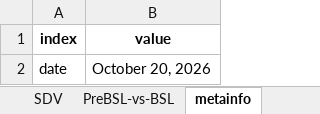
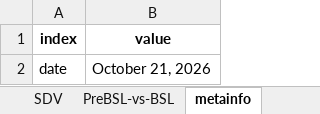
Before and after one commit to sdv-dev/sdv-dev.github.io, an Excel workbook: assets/Downloads_Summary.xlsx, sheet metainfo, drawn as a sheet; values as stored, in another font and other column widths than the file's, no borders; the diff names each change by its address in the sheet, - before the commit and + after, or states it on an @@ line.

```diff
--- a/assets/Downloads_Summary.xlsx (sheet metainfo)
+++ b/assets/Downloads_Summary.xlsx (sheet metainfo)
-B2 (value): October 20, 2026
+B2 (value): October 21, 2026
```
Also changed, not shown: sheet all, sheet SDV, sheet PreBSL-vs-BSL.
